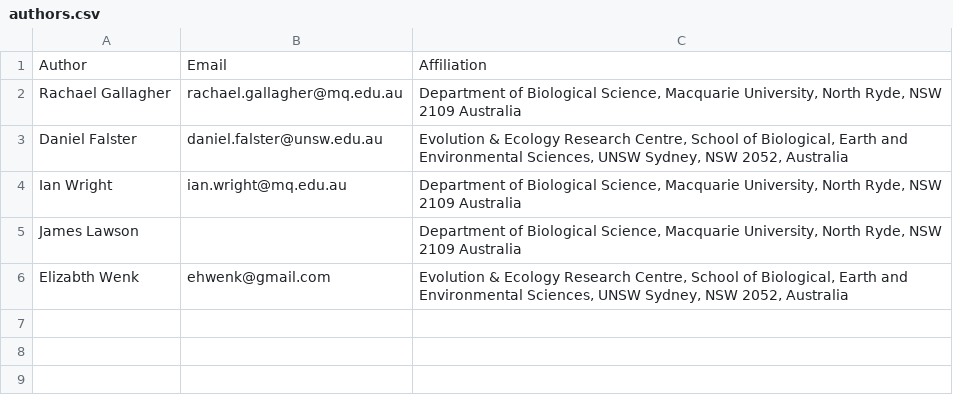
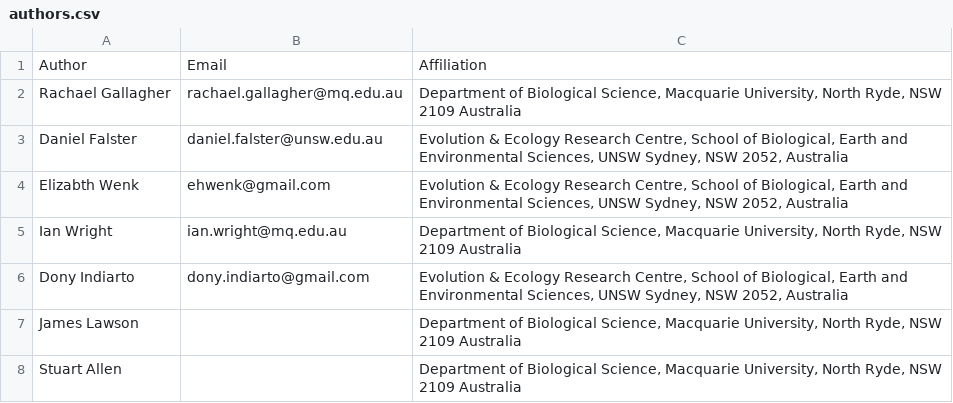
Before and after one commit to traitecoevo/austraits_ms, a CSV file: data/authors.csv, drawn as a sheet.

```diff
--- a/data/authors.csv
+++ b/data/authors.csv
@@ -3,4 +3,6 @@ Rachael Gallagher,rachael.gallagher@mq.edu.au,"Department of Biological Science,
 Daniel Falster,daniel.falster@unsw.edu.au,"Evolution & Ecology Research Centre, School of Biological, Earth and Environmental Sciences, UNSW Sydney, NSW 2052, Australia"
+Elizabth Wenk,ehwenk@gmail.com,"Evolution & Ecology Research Centre, School of Biological, Earth and Environmental Sciences, UNSW Sydney, NSW 2052, Australia"
 Ian Wright,ian.wright@mq.edu.au,"Department of Biological Science, Macquarie University, North Ryde, NSW 2109 Australia"
+Dony Indiarto,dony.indiarto@gmail.com,"Evolution & Ecology Research Centre, School of Biological, Earth and Environmental Sciences, UNSW Sydney, NSW 2052, Australia"
 James Lawson,,"Department of Biological Science, Macquarie University, North Ryde, NSW 2109 Australia"
-Elizabth Wenk,ehwenk@gmail.com,"Evolution & Ecology Research Centre, School of Biological, Earth and Environmental Sciences, UNSW Sydney, NSW 2052, Australia"
+Stuart Allen,,"Department of Biological Science, Macquarie University, North Ryde, NSW 2109 Australia"
```
Also changed, not shown: 2 other files.
